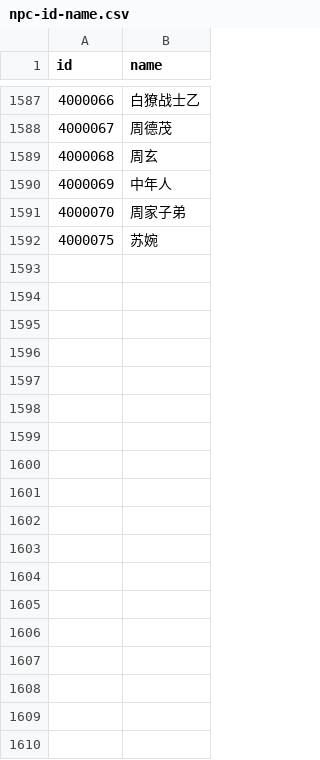
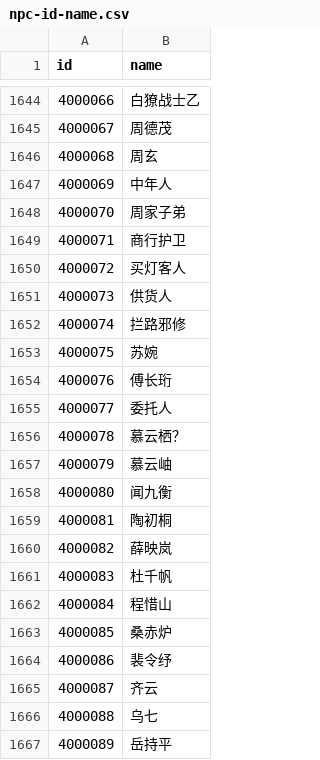
Before and after one commit to llAShelll/buwenfancen, a CSV file: Assets/npc-id-name.csv, drawn as a sheet; only a part is shown, gaps mark what is left out; the diff covers the shown part only; the diff names each change by its address in the sheet, - before the commit and + after, or states it on an @@ line.

```diff
--- a/Assets/npc-id-name.csv
+++ b/Assets/npc-id-name.csv
+row 1649: 4000071 | 商行护卫
+row 1650: 4000072 | 买灯客人
+row 1651: 4000073 | 供货人
+row 1652: 4000074 | 拦路邪修
+row 1654: 4000076 | 傅长珩
+row 1655: 4000077 | 委托人
+row 1656: 4000078 | 慕云栖？
+row 1657: 4000079 | 慕云岫
+row 1658: 4000080 | 闻九衡
+row 1659: 4000081 | 陶初桐
+row 1660: 4000082 | 薛映岚
+row 1661: 4000083 | 杜千帆
+row 1662: 4000084 | 程惜山
+row 1663: 4000085 | 桑赤炉
+row 1664: 4000086 | 裴令纾
+row 1665: 4000087 | 齐云
+row 1666: 4000088 | 乌七
+row 1667: 4000089 | 岳持平
```
Also changed, not shown: 76 added rows and 4 edited cells elsewhere in this file, 46 other files.
